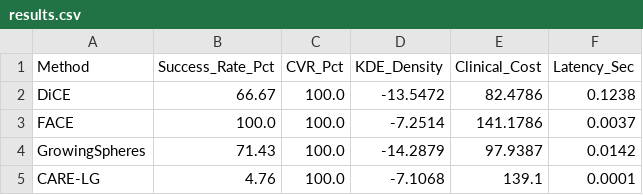
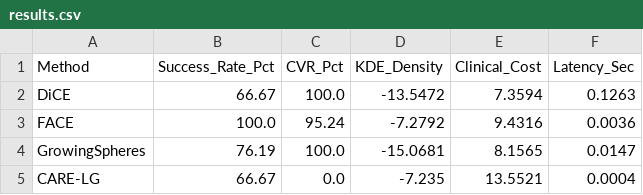
Before and after one commit to amalroozi/CARE-LG, a CSV file: benchmarks/uci/results.csv, drawn as a sheet.

Commit message:
refactor(graph): standardize CALG metric effort feature scaling, adapt topology k-NN, and synchronize noise tolerance benchmark evaluators

```diff
--- a/benchmarks/uci/results.csv
+++ b/benchmarks/uci/results.csv
@@ -1,5 +1,5 @@
 Method,Success_Rate_Pct,CVR_Pct,KDE_Density,Clinical_Cost,Latency_Sec
-DiCE,66.67,100.0,-13.5472,82.4786,0.1238
-FACE,100.0,100.0,-7.2514,141.1786,0.0037
-GrowingSpheres,71.43,100.0,-14.2879,97.9387,0.0142
-CARE-LG,4.76,100.0,-7.1068,139.1,0.0001
+DiCE,66.67,100.0,-13.5472,7.3594,0.1263
+FACE,100.0,95.24,-7.2792,9.4316,0.0036
+GrowingSpheres,76.19,100.0,-15.0681,8.1565,0.0147
+CARE-LG,66.67,0.0,-7.235,13.5521,0.0004
```
Also changed, not shown: benchmarks/nhanes/results.csv, 11 other files.
